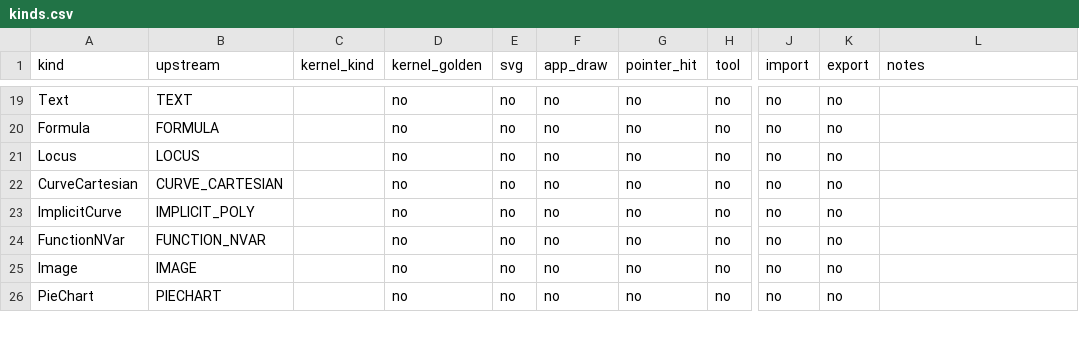
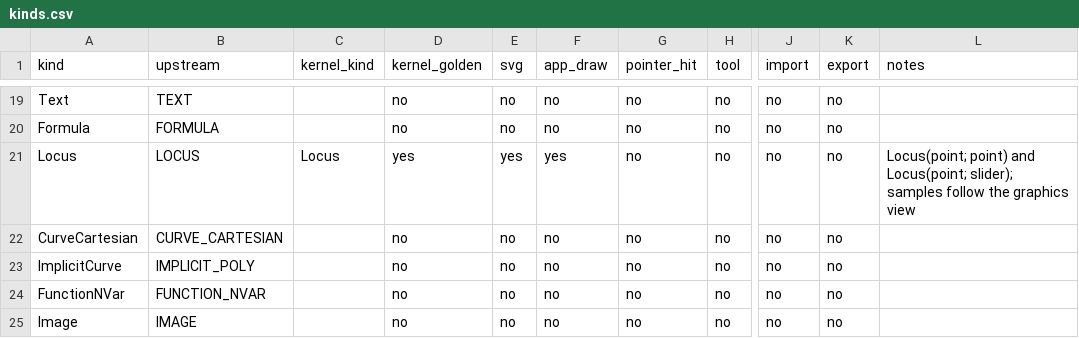
Before and after one commit to jash90/geokernel, a CSV file: docs/kinds.csv, drawn as a sheet; only a part is shown, gaps mark what is left out; the shorter side is filled out with more unchanged rows; the diff names each change by its address in the sheet, - before the commit and + after, or states it on an @@ line.

Commit message:
Add the Locus object: Locus(Q, P) and Locus(Q, slider) (#46)
* Add the Locus object: Locus(Q, P) and Locus(Q, slider)

Port GeoGebra's AlgoLocus and AlgoLocusSlider with PathMoverGeneric and
SliderMover: sampling with adaptive steps measured in pixels of the
headless view, new pieces at jumps and undefined stretches, the
three-entry cache, and the efficient inputs (a locus does not follow its
point on the path). Add Kind::Locus with its points kept by the
construction, Slider(min, max[, step]) as a free number with an
interval, drawing in the SVG writer and the app, the locus type in the
harness and golden schema, and 36 golden cases.

* Break a locus at an undefined point; document the locus harness rules

* Fix locus sampling, slider bounds, and desktop drawing

```diff
--- a/docs/kinds.csv
+++ b/docs/kinds.csv
-C21 (kernel_kind): (empty)
+C21 (kernel_kind): Locus
-D21 (kernel_golden): no
+D21 (kernel_golden): yes
-E21 (svg): no
+E21 (svg): yes
-F21 (app_draw): no
+F21 (app_draw): yes
-L21 (notes): (empty)
+L21 (notes): Locus(point; point) and Locus(point; slider); samples follow the graphics view
```
Also changed, not shown: 36 other files.
